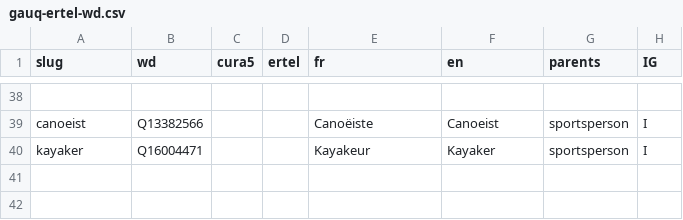
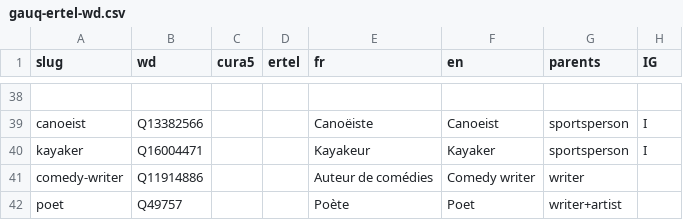
Before and after one commit to tig12/g5, a CSV file: data/model/occu/gauq-ertel-wd.csv, drawn as a sheet; only a part is shown, gaps mark what is left out.

Commit message:
Modify occu computation for muller 1083, 402 and 402-100

```diff
--- a/data/model/occu/gauq-ertel-wd.csv
+++ b/data/model/occu/gauq-ertel-wd.csv
@@ -40 +40,3 @@ canoeist;Q13382566;;;Canoëiste;Canoeist;sportsperson;I
 kayaker;Q16004471;;;Kayakeur;Kayaker;sportsperson;I
+comedy-writer;Q11914886;;;Auteur de comédies;Comedy writer;writer;
+poet;Q49757;;;Poète;Poet;writer+artist;
```
Also changed, not shown: data/model/occu/cura5.csv, 4 other files.
